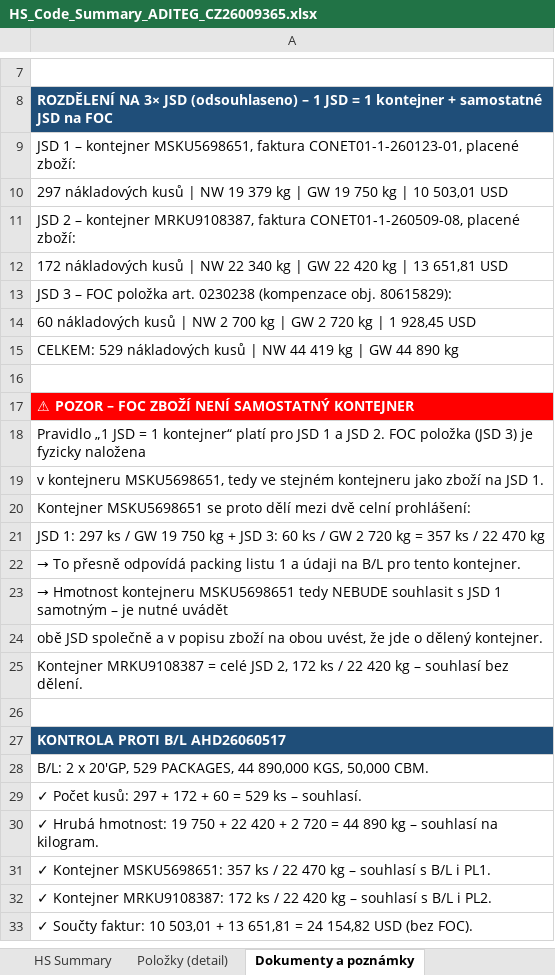
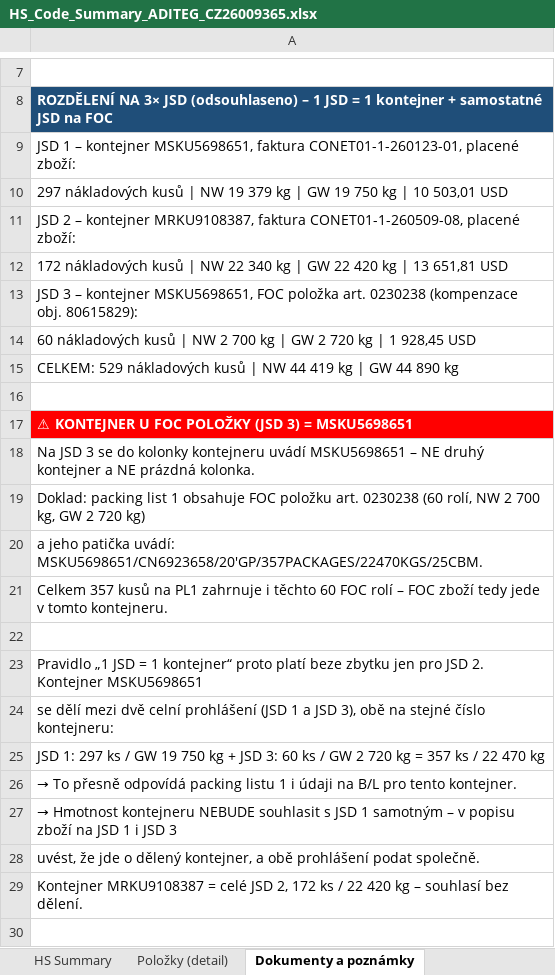
Before and after one commit to Kseni-ia/customs, an Excel workbook: output/HS_Code_Summary_ADITEG_CZ26009365.xlsx, sheet Dokumenty a poznámky, drawn as a sheet; only a part is shown, gaps mark what is left out; the shorter side is filled out with more unchanged rows; values as stored, in another font and other column widths than the file's, no borders; addresses are those after the commit; the diff names each change by its address in the sheet, - before the commit and + after, or states it on an @@ line.

```diff
--- a/output/HS_Code_Summary_ADITEG_CZ26009365.xlsx (sheet Dokumenty a poznámky)
+++ b/output/HS_Code_Summary_ADITEG_CZ26009365.xlsx (sheet Dokumenty a poznámky)
-A13: …3 – FOC položka…
+A13: …3 – kontejner MSKU5698651, FOC položka…
-A17: ⚠ POZOR – FOC ZBOŽÍ NENÍ SAMOSTATNÝ KONTEJNER
+A17: ⚠ KONTEJNER U FOC POLOŽKY (JSD 3) = MSKU5698651
-A18: Pravidlo „1 JSD = 1 kontejner“ platí pro JSD 1 a JSD 2. FOC položka (JSD 3) je fyzicky naložena
+A18: Na JSD 3 se do kolonky kontejneru uvádí MSKU5698651 – NE druhý kontejner a NE prázdná kolonka.
-A19: v kontejneru MSKU5698651, tedy ve stejném kontejneru jako zboží na JSD 1.
+A19: Doklad: packing list 1 obsahuje FOC položku art. 0230238 (60 rolí, NW 2 700 kg, GW 2 720 kg)
-A20: Kontejner MSKU5698651 se proto dělí mezi dvě celní prohlášení:
+A20: a jeho patička uvádí: MSKU5698651/CN6923658/20'GP/357PACKAGES/22470KGS/25CBM.
+row 21: Celkem 357 kusů na PL1 zahrnuje i těchto 60 FOC rolí – FOC zboží tedy jede v tomto kontejneru.
+row 22: (empty)
+row 23: Pravidlo „1 JSD = 1 kontejner“ proto platí beze zbytku jen pro JSD 2. Kontejner MSKU5698651
+row 24: se dělí mezi dvě celní prohlášení (JSD 1 a JSD 3), obě na stejné číslo kontejneru:
-A26: …listu 1 a údaji na…
+A26: …listu 1 i údaji na…
-A27: …Hmotnost kontejneru MSKU5698651 tedy NEBUDE souhlasit s JSD 1 samotným – je nutné uvádět
+A27: …Hmotnost kontejneru NEBUDE souhlasit s JSD 1 samotným – v popisu zboží na JSD 1 i JSD 3
-A28: obě JSD společně a v popisu zboží na obou uvést, že jde o dělený kontejner.
+A28: uvést, že jde o dělený kontejner, a obě prohlášení podat společně.
```
Also changed, not shown: sheet HS Summary.
